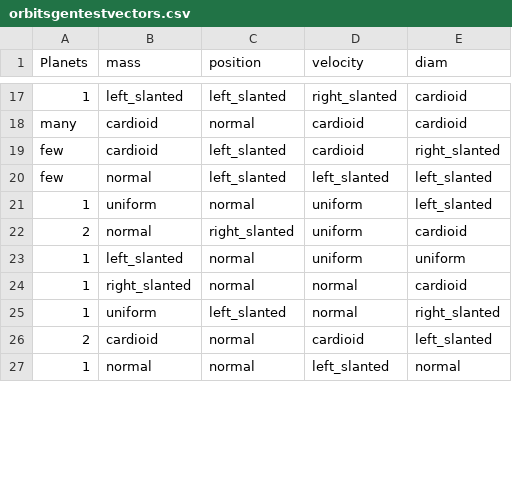
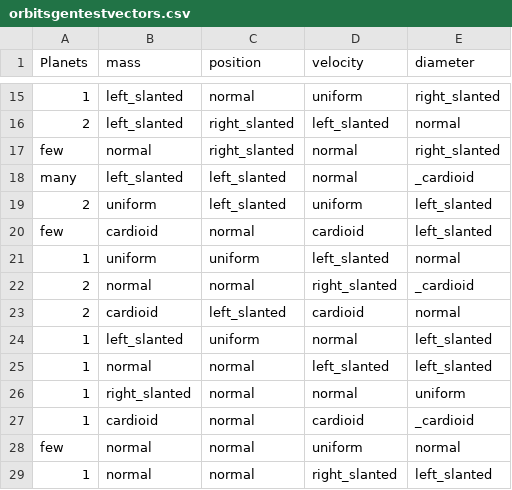
Before and after one commit to TestCreator/GenSequence, a CSV file: orbitsgentestvectors.csv, drawn as a sheet; only a part is shown, gaps mark what is left out; removed rows and columns are numbered as before the commit, all else as after; the diff covers the shown part only; the diff names each change by its address in the sheet, - before the commit and + after, or states it on an @@ line.

```diff
--- a/orbitsgentestvectors.csv
+++ b/orbitsgentestvectors.csv
-E1: diam
+E1: diameter
-C15 (position): left_slanted
+C15 (position): normal
-D15 (velocity): right_slanted
+D15 (velocity): uniform
-E15 (diameter): cardioid
+E15 (diameter): right_slanted
+row 16: 2 | left_slanted | right_slanted | left_slanted | normal
+row 17: few | normal | right_slanted | normal | right_slanted
-B18 (mass): cardioid
+B18 (mass): left_slanted
-C18 (position): normal
+C18 (position): left_slanted
-D18 (velocity): cardioid
+D18 (velocity): normal
-E18 (diameter): cardioid
+E18 (diameter): _cardioid
+row 19: 2 | uniform | left_slanted | uniform | left_slanted
-C20 (position): left_slanted
+C20 (position): normal
-E20 (diameter): right_slanted
+E20 (diameter): left_slanted
-row 20: few | normal | left_slanted | left_slanted | left_slanted
-C21 (position): normal
+C21 (position): uniform
-D21 (velocity): uniform
+D21 (velocity): left_slanted
-E21 (diameter): left_slanted
+E21 (diameter): normal
-C22 (position): right_slanted
+C22 (position): normal
-D22 (velocity): uniform
+D22 (velocity): right_slanted
-E22 (diameter): cardioid
+E22 (diameter): _cardioid
+row 23: 2 | cardioid | left_slanted | cardioid | normal
-C24 (position): normal
+C24 (position): uniform
-D24 (velocity): uniform
+D24 (velocity): normal
-E24 (diameter): uniform
+E24 (diameter): left_slanted
+row 25: 1 | normal | normal | left_slanted | left_slanted
-E26 (diameter): cardioid
+E26 (diameter): uniform
-row 25: 1 | uniform | left_slanted | normal | right_slanted
-A27 (Planets): 2
+A27 (Planets): 1
-E27 (diameter): left_slanted
+E27 (diameter): _cardioid
+row 28: few | normal | normal | uniform | normal
-D29 (velocity): left_slanted
+D29 (velocity): right_slanted
-E29 (diameter): normal
+E29 (diameter): left_slanted
```
Also changed, not shown: 3 added rows, 7 removed rows and 26 edited cells elsewhere in this file.
